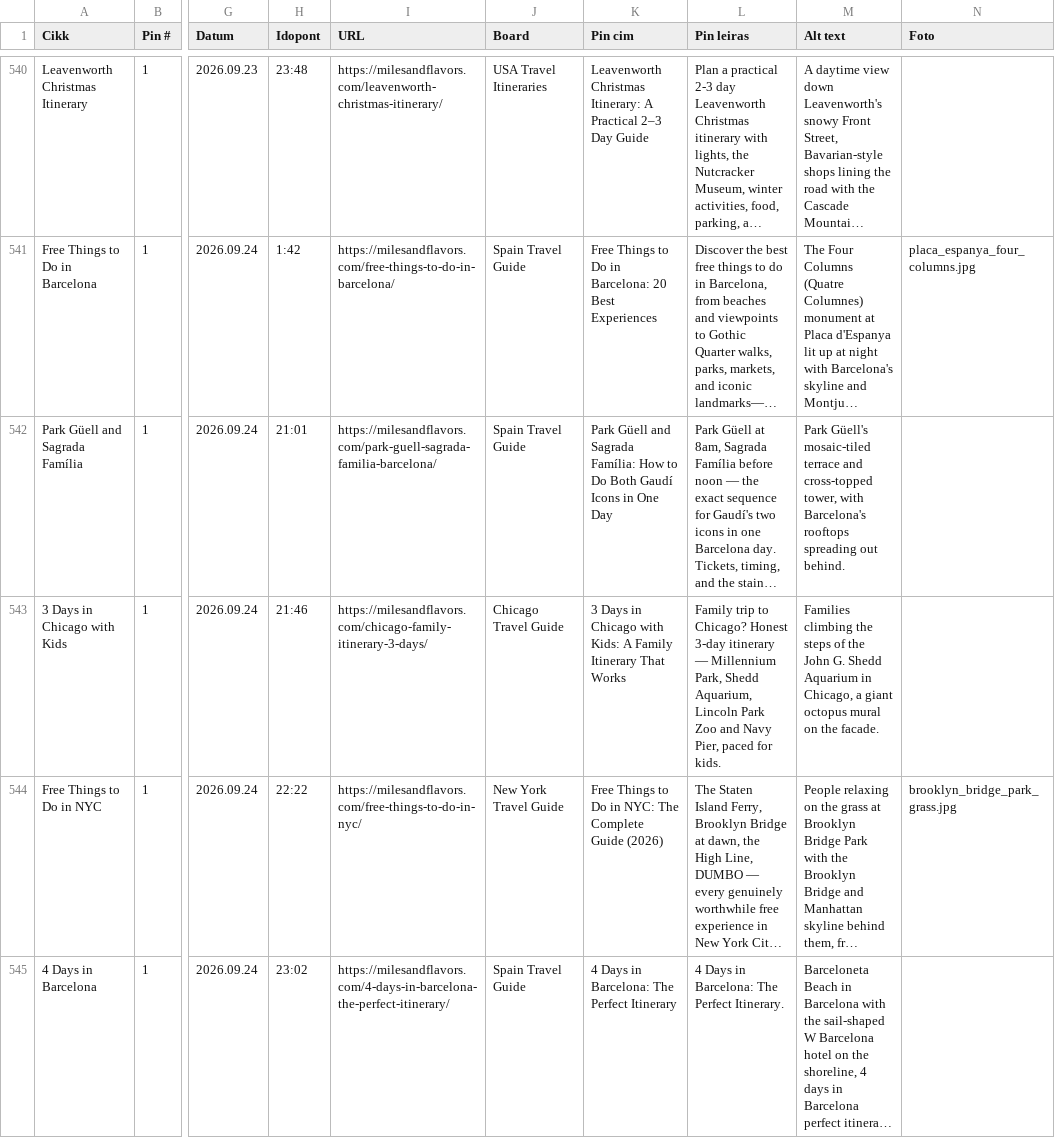
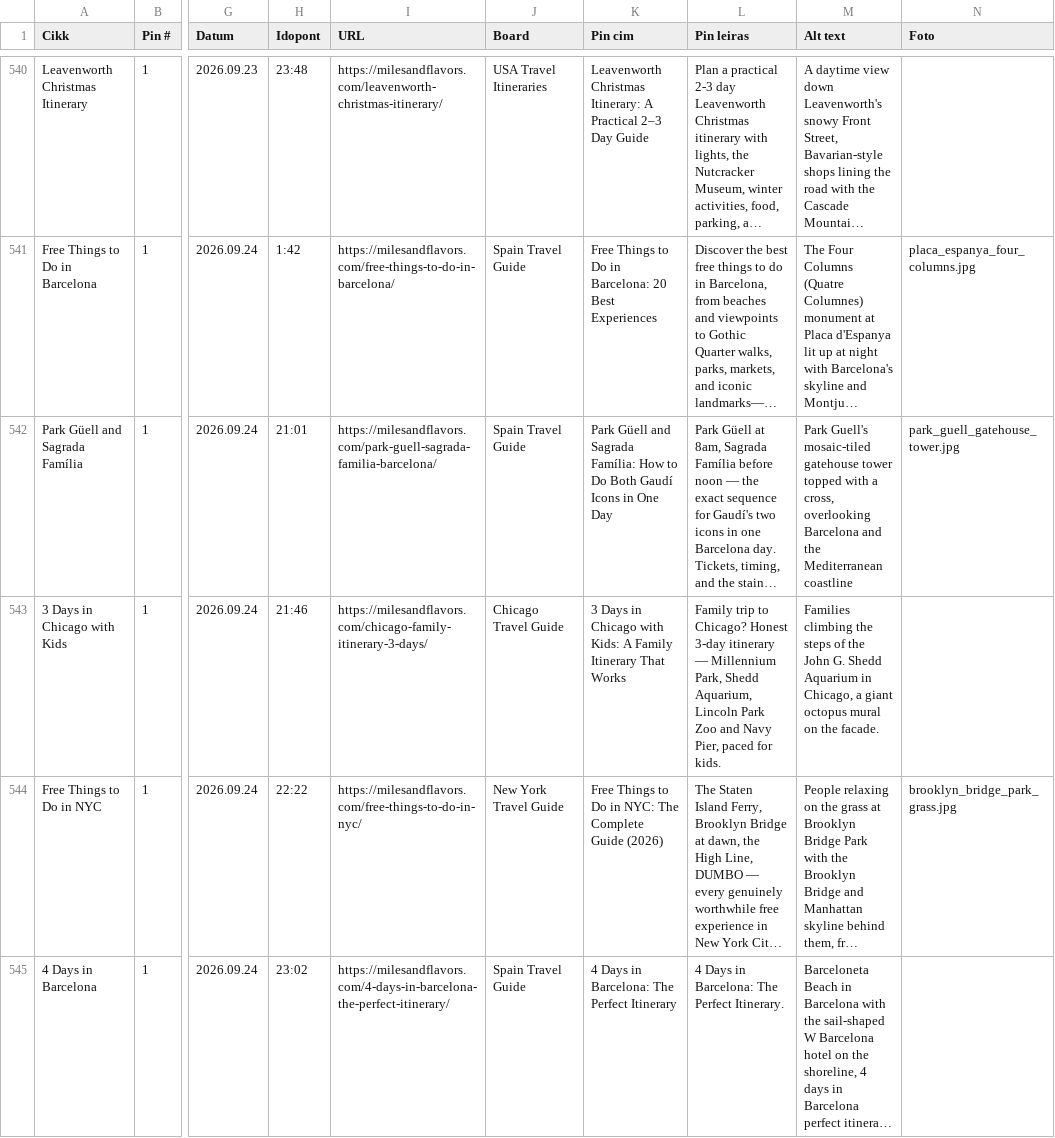
Before and after one commit to milesandflavors/pinfactory, a CSV file: pins.csv, drawn as a sheet; only a part is shown, gaps mark what is left out; long unchanged cells end in …; the diff names each change by its address in the sheet, - before the commit and + after, or states it on an @@ line.

```diff
--- a/pins.csv
+++ b/pins.csv
-M542 (Alt text): Park Güell's mosaic-tiled terrace and cross-topped tower, with Barcelona's rooftops spreading out behind.
+M542 (Alt text): Park Guell's mosaic-tiled gatehouse tower topped with a cross, overlooking Barcelona and the Mediterranean coastline
-N542 (Foto): (empty)
+N542 (Foto): park_guell_gatehouse_tower.jpg
```
Also changed, not shown: 1 other file.
